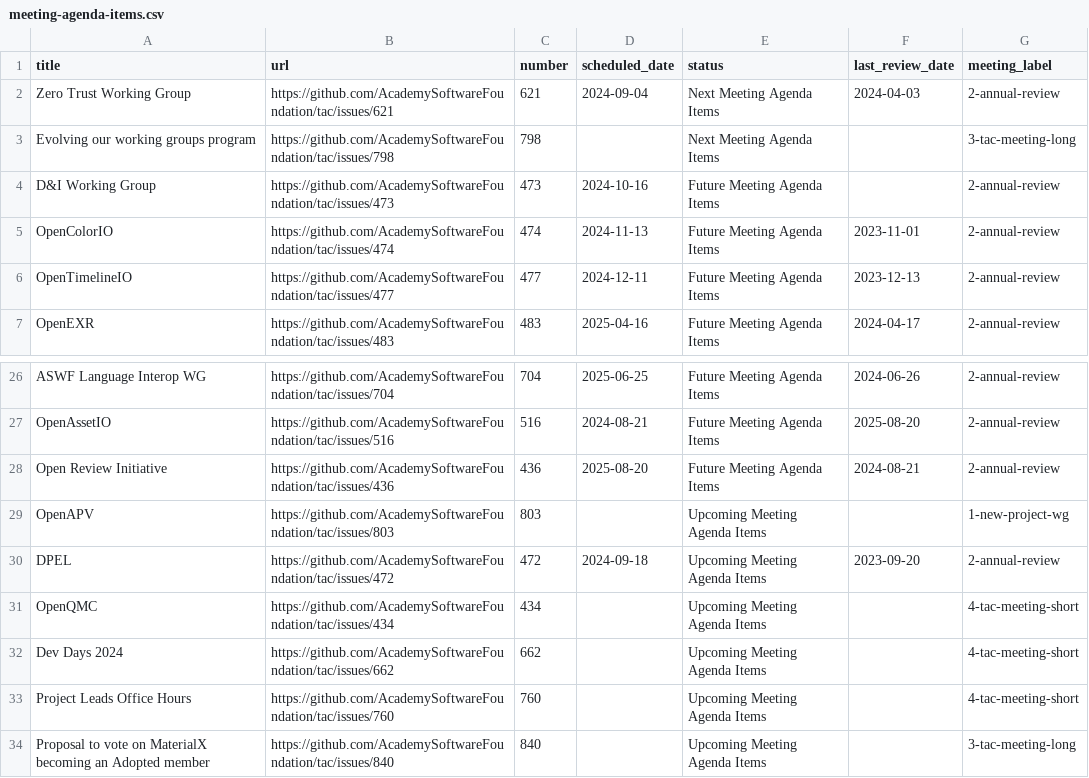
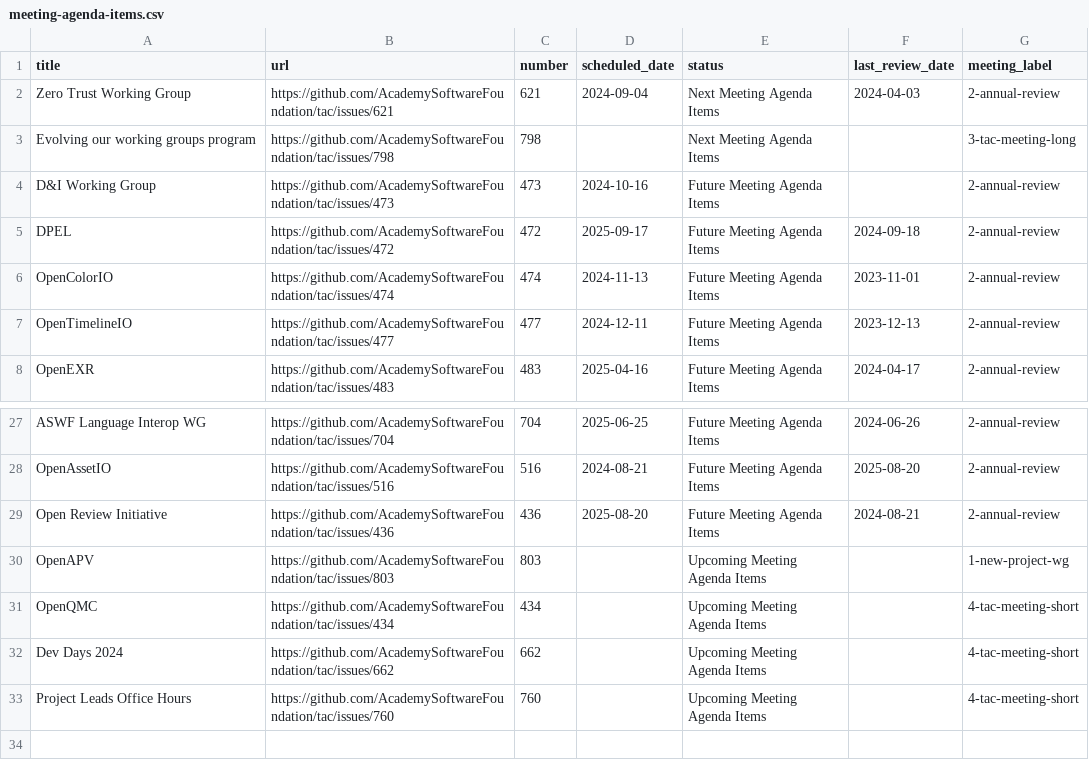
Before and after one commit to AcademySoftwareFoundation/tac, a CSV file: _data/meeting-agenda-items.csv, drawn as a sheet; only a part is shown, gaps mark what is left out; removed rows and columns are numbered as before the commit, all else as after; the diff names each change by its address in the sheet, - before the commit and + after, or states it on an @@ line.

```diff
--- a/_data/meeting-agenda-items.csv
+++ b/_data/meeting-agenda-items.csv
+row 5: DPEL | https://github.com/AcademySoftwareFoundation/tac/issues/472 | 472 | 2025-09-17 | Future Meeting Agenda Items | 2024-09-18 | 2-annual-review
-row 30: DPEL | https://github.com/AcademySoftwareFoundation/tac/issues/472 | 472 | 2024-09-18 | Upcoming Meeting Agenda Items | 2023-09-20 | 2-annual-review
-row 34: Proposal to vote on MaterialX becoming an Adopted member | https://github.com/AcademySoftwareFoundation/tac/issues/840 | 840 |  | Upcoming Meeting Agenda Items |  | 3-tac-meeting-long
```
Also changed, not shown: _data/projects.csv.
